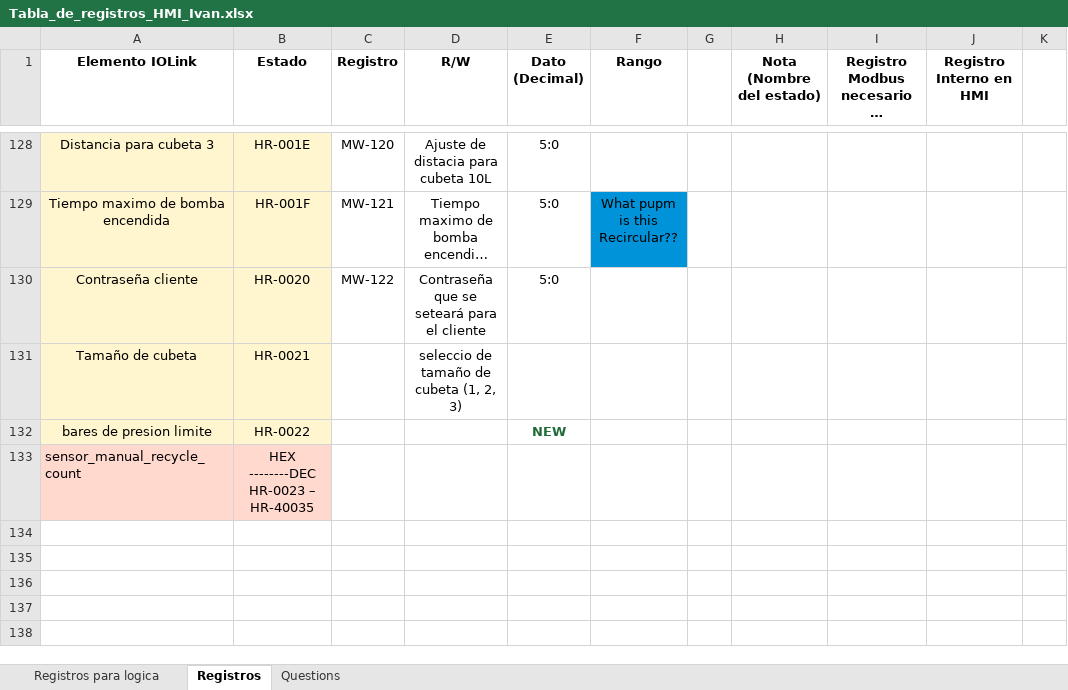
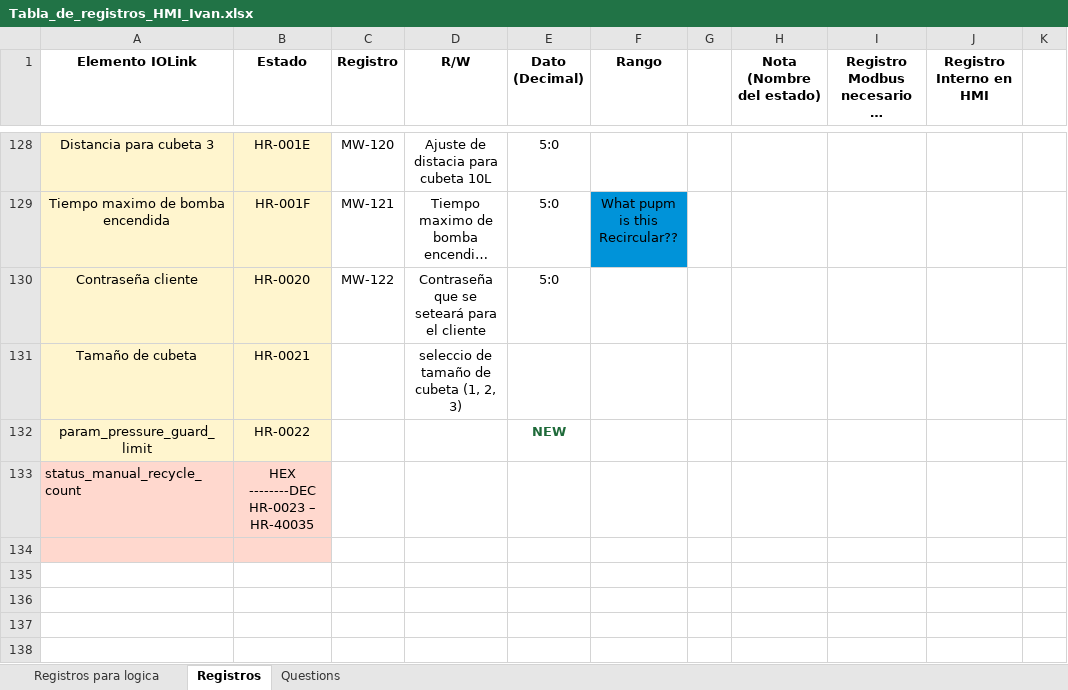
Before and after one commit to moisesrc13/rel_ros, an Excel workbook: documentation/Tabla_de_registros_HMI_Ivan.xlsx, sheet Registros, drawn as a sheet; only a part is shown, gaps mark what is left out; long unchanged cells end in …; values as stored, in another font and other column widths than the file's, no borders; charts and pictures not drawn; the diff names each change by its address in the sheet, - before the commit and + after, or states it on an @@ line.

Commit message:
pressure guard limit

```diff
--- a/documentation/Tabla_de_registros_HMI_Ivan.xlsx (sheet Registros)
+++ b/documentation/Tabla_de_registros_HMI_Ivan.xlsx (sheet Registros)
-A132 (Elemento IOLink): bares de presion limite
+A132 (Elemento IOLink): param_pressure_guard_limit
-A133 (Elemento IOLink): sensor_manual_recycle_count
+A133 (Elemento IOLink): status_manual_recycle_count
-A134:B134 fill: none
+A134:B134 fill: #FFD8CE
```
Also changed, not shown: 3 other files.
